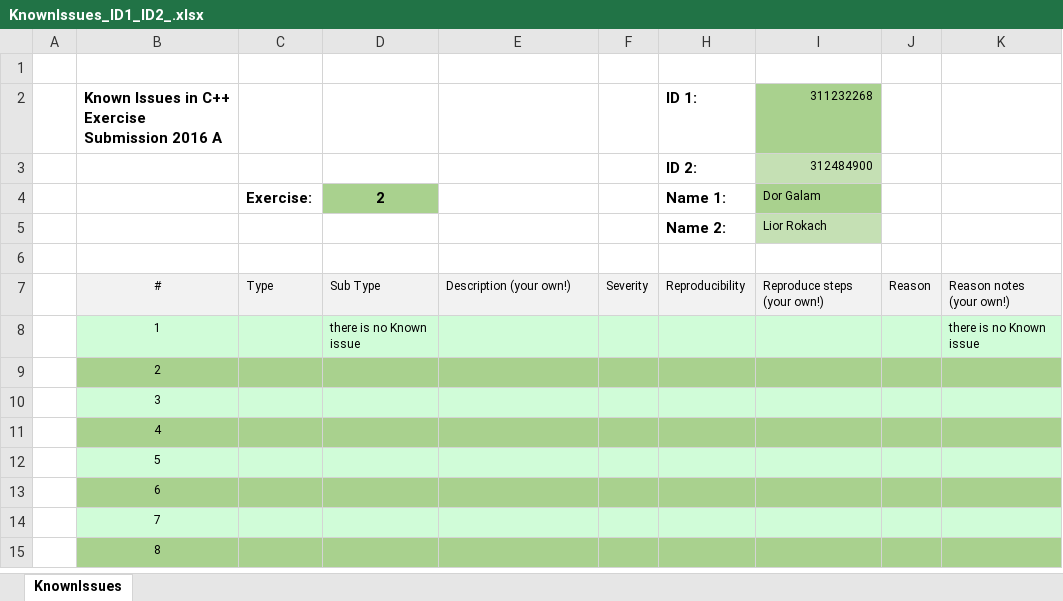
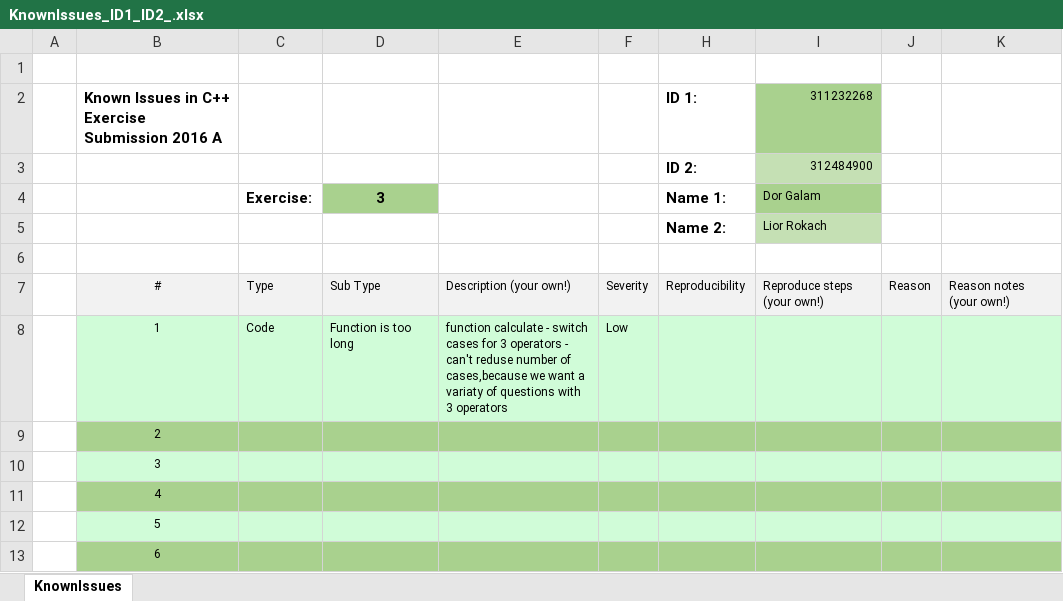
Before and after one commit to Dorgalam/LiorDorSnakeCPP, an Excel workbook: KnownIssues_ID1_ID2_.xlsx, sheet KnownIssues, drawn as a sheet; only a part is shown; the shorter side is filled out with more unchanged rows; values as stored, in another font and other column widths than the file's, no borders; the diff names each change by its address in the sheet, - before the commit and + after, or states it on an @@ line.

Commit message:
known issues - exe3

```diff
--- a/KnownIssues_ID1_ID2_.xlsx (sheet KnownIssues)
+++ b/KnownIssues_ID1_ID2_.xlsx (sheet KnownIssues)
-D4: 2
+D4: 3
-C8: (empty)
+C8: Code
-D8: there is no Known issue
+D8: Function is too long
-E8: (empty)
+E8: function calculate - switch cases for 3 operators - can't reduse number of cases,because we want a variaty of questions with 3 operators
-F8: (empty)
+F8: Low
-K8: there is no Known issue
+K8: (empty)
```
Also changed, not shown: hidden cells.
